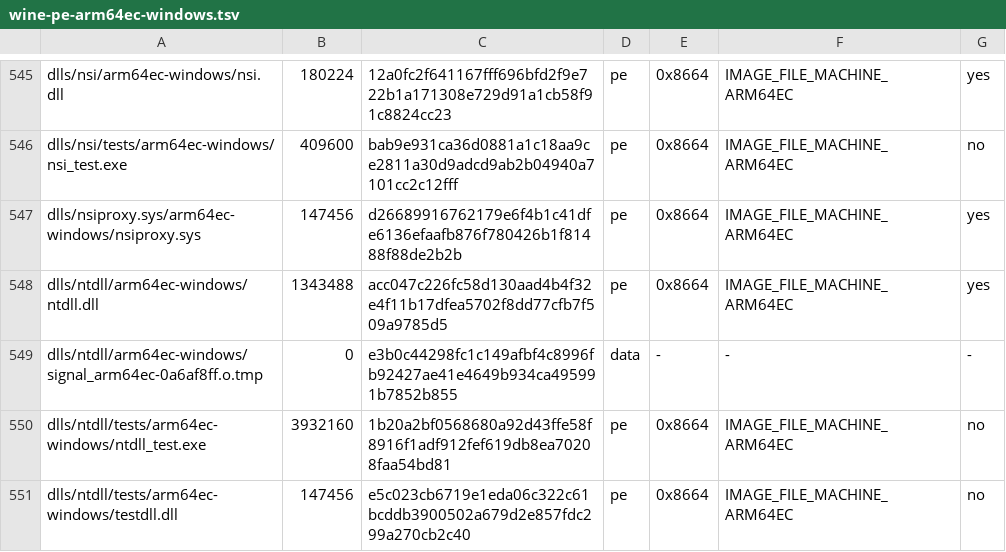
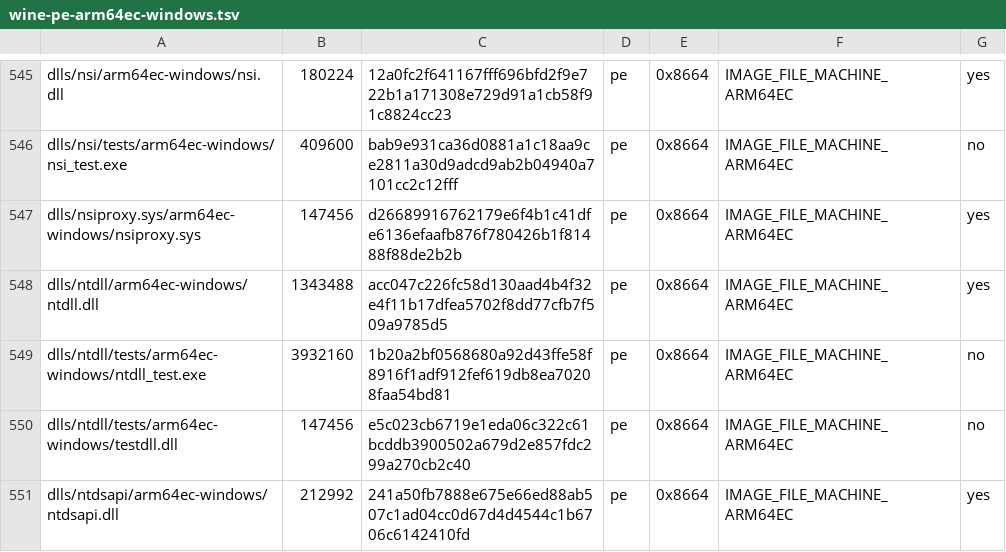
Before and after one commit to playportdev/playport, a TSV file: build/generated/wine-pe-arm64ec-windows.tsv, drawn as a sheet; only a part is shown, gaps mark what is left out; the shorter side is filled out with more unchanged rows; the diff names each change by its address in the sheet, - before the commit and + after, or states it on an @@ line.

Commit message:
Build records: the i386 media DLLs (colorcnv, iyuv_32, msvproc, quartz, resampledmo, vidreszr) as main's wine-pe tree builds them, rebuilt in .work/run 2026-11-02 13:51 with no PE input changed; a stale signal_arm64ec .o.tmp row goes

```diff
--- a/build/generated/wine-pe-arm64ec-windows.tsv
+++ b/build/generated/wine-pe-arm64ec-windows.tsv
-row 549: dlls/ntdll/arm64ec-windows/signal_arm64ec-0a6af8ff.o.tmp | 0 | e3b0c44298fc1c149afbf4c8996fb92427ae41e4649b934ca495991b7852b855 | data | - | - | -
```
Also changed, not shown: build/generated/wine-pe-i386-windows.tsv, 1 other file.
